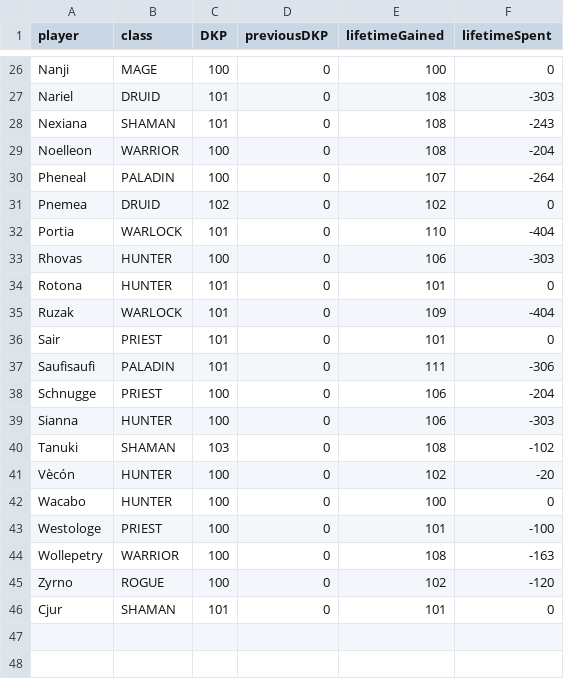
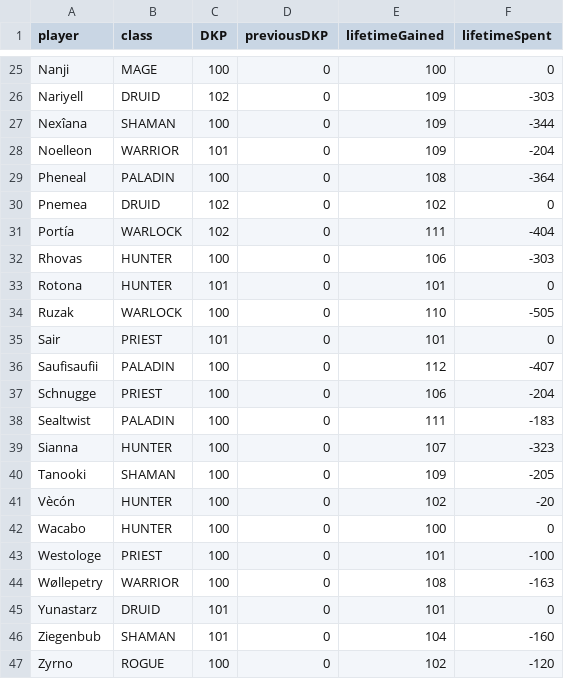
Before and after one commit to VacaboNariel/Nariel, a CSV file: dkp.csv, drawn as a sheet; only a part is shown, gaps mark what is left out; removed rows and columns are numbered as before the commit, all else as after; the diff covers the shown part only; the diff names each change by its address in the sheet, - before the commit and + after, or states it on an @@ line.

```diff
--- a/dkp.csv
+++ b/dkp.csv
-A26 (player): Nariel
+A26 (player): Nariyell
-C26 (DKP): 101
+C26 (DKP): 102
-E26 (lifetimeGained): 108
+E26 (lifetimeGained): 109
-row 28: Nexiana | SHAMAN | 101 | 0 | 108 | -243
+row 27: Nexîana | SHAMAN | 100 | 0 | 109 | -344
-C28 (DKP): 100
+C28 (DKP): 101
-E28 (lifetimeGained): 108
+E28 (lifetimeGained): 109
-E29 (lifetimeGained): 107
+E29 (lifetimeGained): 108
-F29 (lifetimeSpent): -264
+F29 (lifetimeSpent): -364
-A31 (player): Portia
+A31 (player): Portía
-C31 (DKP): 101
+C31 (DKP): 102
-E31 (lifetimeGained): 110
+E31 (lifetimeGained): 111
-C34 (DKP): 101
+C34 (DKP): 100
-E34 (lifetimeGained): 109
+E34 (lifetimeGained): 110
-F34 (lifetimeSpent): -404
+F34 (lifetimeSpent): -505
-row 37: Saufisaufi | PALADIN | 101 | 0 | 111 | -306
+row 36: Saufisaufii | PALADIN | 100 | 0 | 112 | -407
+row 38: Sealtwist | PALADIN | 100 | 0 | 111 | -183
-E39 (lifetimeGained): 106
+E39 (lifetimeGained): 107
-F39 (lifetimeSpent): -303
+F39 (lifetimeSpent): -323
-row 40: Tanuki | SHAMAN | 103 | 0 | 108 | -102
+row 40: Tanooki | SHAMAN | 100 | 0 | 109 | -205
-A44 (player): Wollepetry
+A44 (player): Wøllepetry
+row 45: Yunastarz | DRUID | 101 | 0 | 101 | 0
+row 46: Ziegenbub | SHAMAN | 101 | 0 | 104 | -160
@@ row 46 moved to row 4: Cjur @@
```
Also changed, not shown: 2 added rows, 4 removed rows and 26 edited cells elsewhere in this file.
